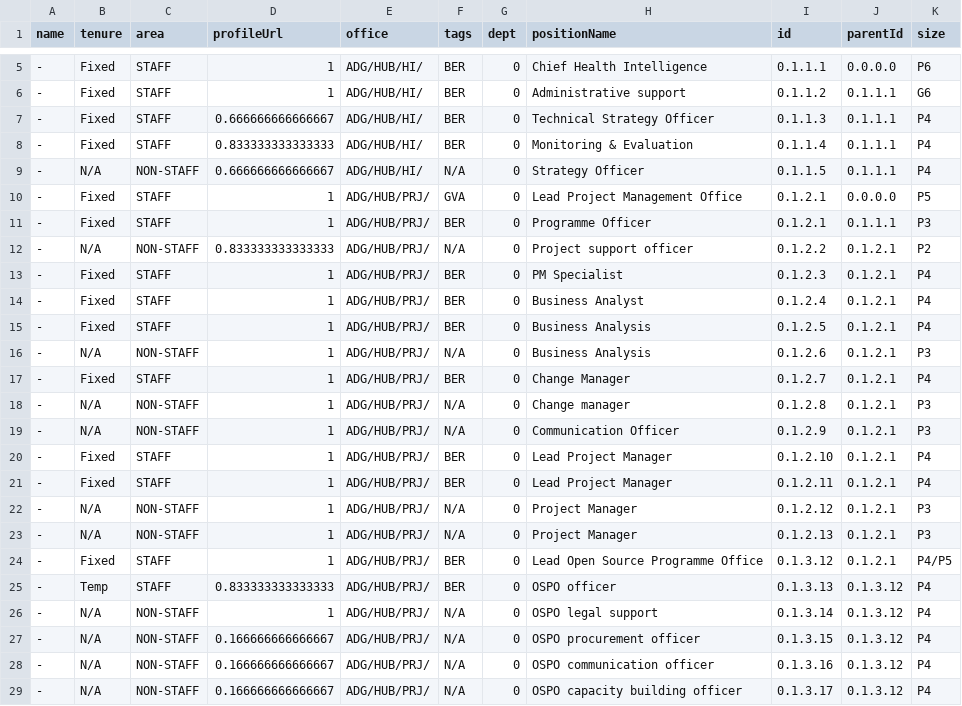
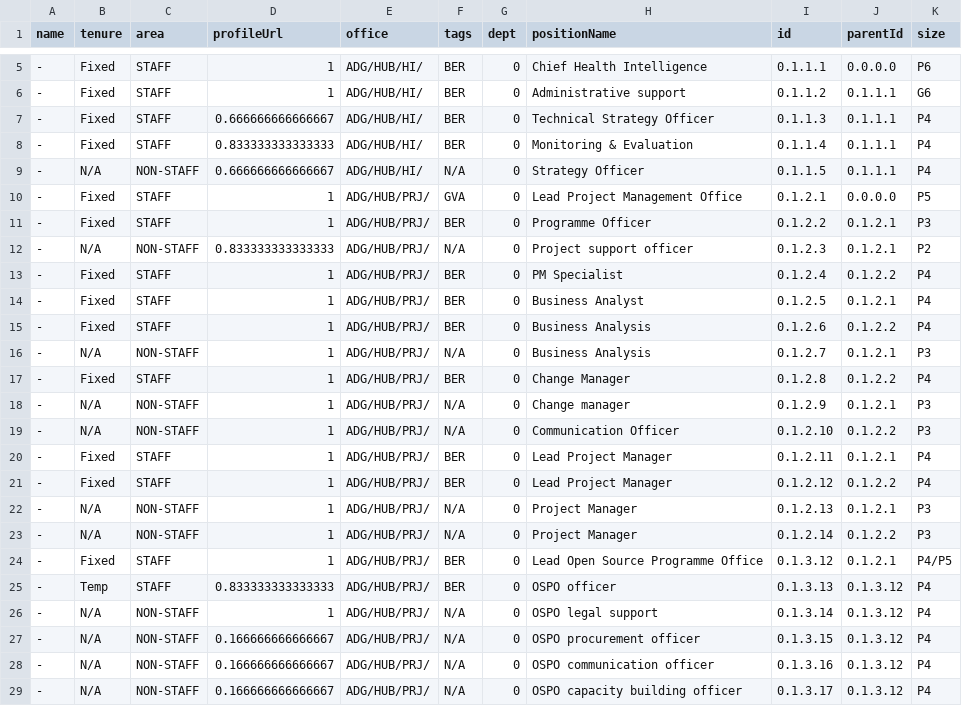
Before and after one commit to mriner/bhorgchart, a CSV file: orgdata.csv, drawn as a sheet; only a part is shown, gaps mark what is left out.

Commit message:
updated data

```diff
--- a/orgdata.csv
+++ b/orgdata.csv
@@ -10,15 +10,15 @@ name,tenure,area,profileUrl,office,tags,dept,positionName,id,parentId,size
 -,Fixed,STAFF,1,ADG/HUB/PRJ/,GVA,0,Lead Project Management Office,0.1.2.1,0.0.0.0,P5
--,Fixed,STAFF,1,ADG/HUB/PRJ/,BER,0,Programme Officer,0.1.2.1,0.1.1.1,P3
--,N/A,NON-STAFF,0.833333333333333,ADG/HUB/PRJ/,N/A,0,Project support officer,0.1.2.2,0.1.2.1,P2
--,Fixed,STAFF,1,ADG/HUB/PRJ/,BER,0,PM Specialist,0.1.2.3,0.1.2.1,P4
--,Fixed,STAFF,1,ADG/HUB/PRJ/,BER,0,Business Analyst,0.1.2.4,0.1.2.1,P4
--,Fixed,STAFF,1,ADG/HUB/PRJ/,BER,0,Business Analysis,0.1.2.5,0.1.2.1,P4
--,N/A,NON-STAFF,1,ADG/HUB/PRJ/,N/A,0,Business Analysis,0.1.2.6,0.1.2.1,P3
--,Fixed,STAFF,1,ADG/HUB/PRJ/,BER,0,Change Manager,0.1.2.7,0.1.2.1,P4
--,N/A,NON-STAFF,1,ADG/HUB/PRJ/,N/A,0,Change manager,0.1.2.8,0.1.2.1,P3
--,N/A,NON-STAFF,1,ADG/HUB/PRJ/,N/A,0,Communication Officer,0.1.2.9,0.1.2.1,P3
--,Fixed,STAFF,1,ADG/HUB/PRJ/,BER,0,Lead Project Manager,0.1.2.10,0.1.2.1,P4
+-,Fixed,STAFF,1,ADG/HUB/PRJ/,BER,0,Programme Officer,0.1.2.2,0.1.2.1,P3
+-,N/A,NON-STAFF,0.833333333333333,ADG/HUB/PRJ/,N/A,0,Project support officer,0.1.2.3,0.1.2.1,P2
+-,Fixed,STAFF,1,ADG/HUB/PRJ/,BER,0,PM Specialist,0.1.2.4,0.1.2.2,P4
+-,Fixed,STAFF,1,ADG/HUB/PRJ/,BER,0,Business Analyst,0.1.2.5,0.1.2.1,P4
+-,Fixed,STAFF,1,ADG/HUB/PRJ/,BER,0,Business Analysis,0.1.2.6,0.1.2.2,P4
+-,N/A,NON-STAFF,1,ADG/HUB/PRJ/,N/A,0,Business Analysis,0.1.2.7,0.1.2.1,P3
+-,Fixed,STAFF,1,ADG/HUB/PRJ/,BER,0,Change Manager,0.1.2.8,0.1.2.2,P4
+-,N/A,NON-STAFF,1,ADG/HUB/PRJ/,N/A,0,Change manager,0.1.2.9,0.1.2.1,P3
+-,N/A,NON-STAFF,1,ADG/HUB/PRJ/,N/A,0,Communication Officer,0.1.2.10,0.1.2.2,P3
 -,Fixed,STAFF,1,ADG/HUB/PRJ/,BER,0,Lead Project Manager,0.1.2.11,0.1.2.1,P4
--,N/A,NON-STAFF,1,ADG/HUB/PRJ/,N/A,0,Project Manager,0.1.2.12,0.1.2.1,P3
+-,Fixed,STAFF,1,ADG/HUB/PRJ/,BER,0,Lead Project Manager,0.1.2.12,0.1.2.2,P4
 -,N/A,NON-STAFF,1,ADG/HUB/PRJ/,N/A,0,Project Manager,0.1.2.13,0.1.2.1,P3
+-,N/A,NON-STAFF,1,ADG/HUB/PRJ/,N/A,0,Project Manager,0.1.2.14,0.1.2.2,P3
 -,Fixed,STAFF,1,ADG/HUB/PRJ/,BER,0,Lead Open Source Programme Office,0.1.3.12,0.1.2.1,P4/P5
```
